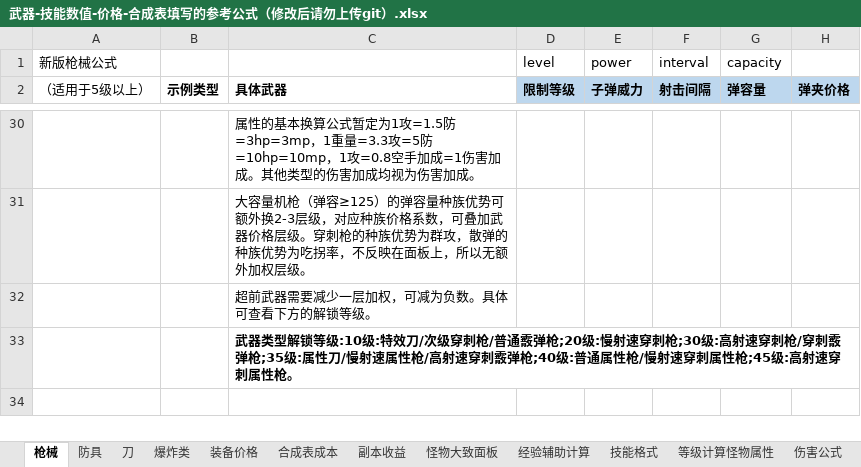
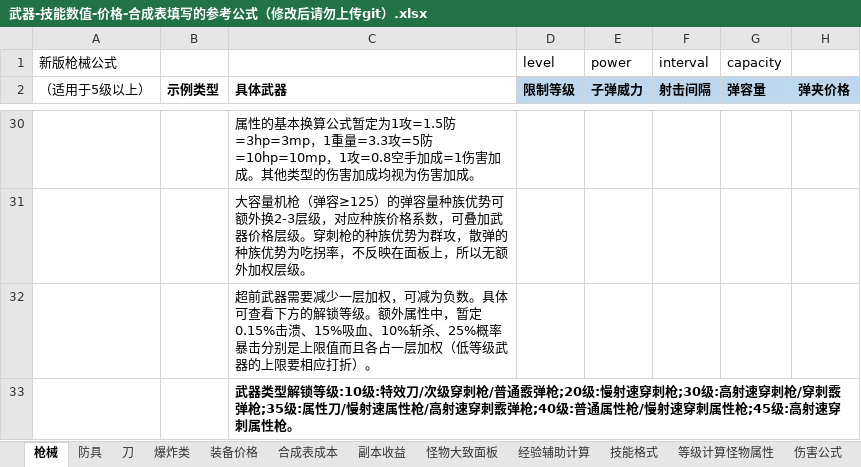
Before and after one commit to FlashNightModReborn/CrazyFlashNight, an Excel workbook: 0.说明文件与教程/武器-技能数值-价格-合成表填写的参考公式（修改后请勿上传git）.xlsx, sheet 枪械, drawn as a sheet; only a part is shown, gaps mark what is left out; values as stored, in another font and other column widths than the file's, no borders; table styles not drawn; the diff names each change by its address in the sheet, - before the commit and + after, or states it on an @@ line.

```diff
--- a/0.说明文件与教程/武器-技能数值-价格-合成表填写的参考公式（修改后请勿上传git）.xlsx (sheet 枪械)
+++ b/0.说明文件与教程/武器-技能数值-价格-合成表填写的参考公式（修改后请勿上传git）.xlsx (sheet 枪械)
-C32 (具体武器): …锁等级。
+C32 (具体武器): …锁等级。额外属性中，暂定0.15%击溃、15%吸血、10%斩杀、25%概率暴击分别是上限值而且各占一层加权（低等级武器的上限要相应打折）。
```
Also changed, not shown: 2 other files.
